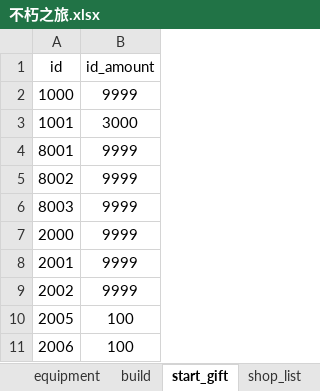
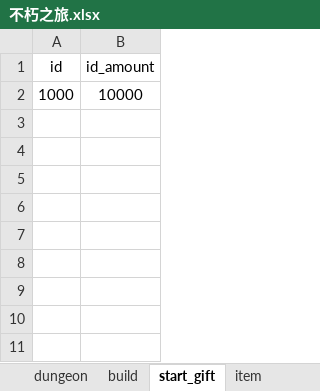
Before and after one commit to god155326/my-game, an Excel workbook: data/不朽之旅.xlsx, sheet start_gift, drawn as a sheet; values as stored, in another font and other column widths than the file's, no borders; charts and pictures not drawn; the diff names each change by its address in the sheet, - before the commit and + after, or states it on an @@ line.

```diff
--- a/data/不朽之旅.xlsx (sheet start_gift)
+++ b/data/不朽之旅.xlsx (sheet start_gift)
-B2 (id_amount): 9999
+B2 (id_amount): 10000
-row 3: 1001 | 3000
-row 4: 8001 | 9999
-row 5: 8002 | 9999
-row 6: 8003 | 9999
-row 7: 2000 | 9999
-row 8: 2001 | 9999
-row 9: 2002 | 9999
-row 10: 2005 | 100
-row 11: 2006 | 100
```
Also changed, not shown: sheet mapdata, sheet gacha, sheet equipment, sheet item, sheet card, sheet dungeonprefeb, 1 more sheet, other sheet tabs, formulas that keep their value, hidden cells.
